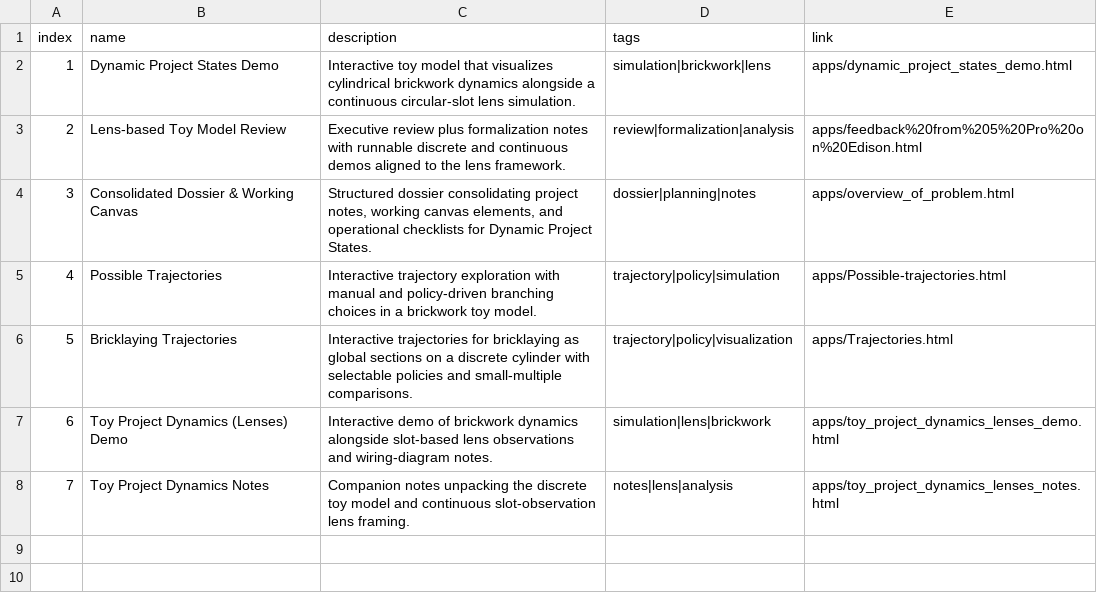
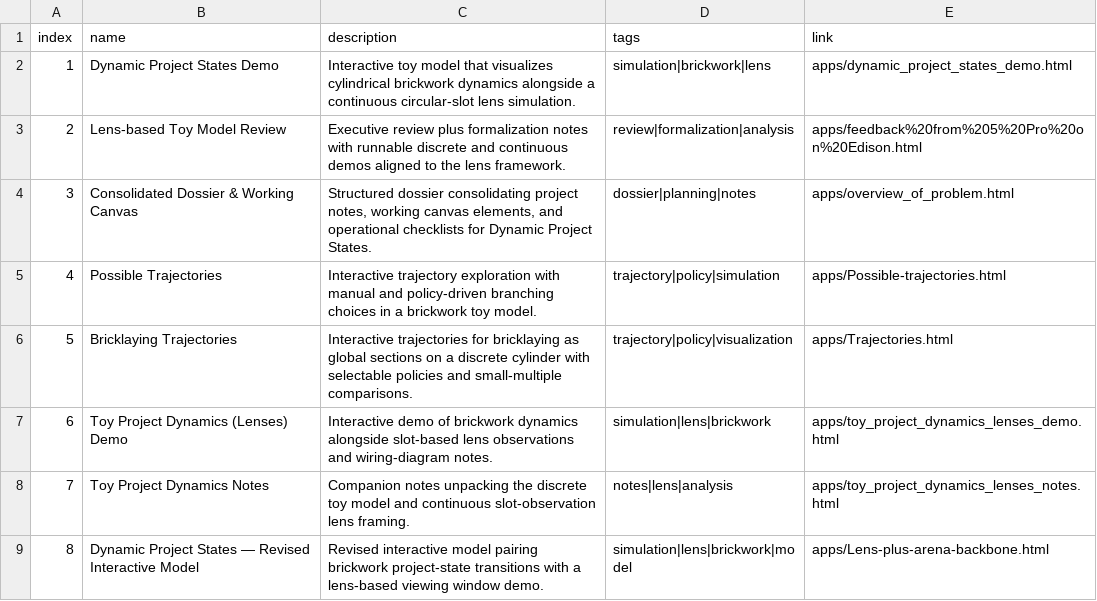
Before and after one commit to lawrencerowland/bricklaying-a-rotunda, a CSV file: app_index.csv, drawn as a sheet.

Commit message:
Add revised model to app index

```diff
--- a/app_index.csv
+++ b/app_index.csv
@@ -8 +8,2 @@ index,name,description,tags,link
 7,Toy Project Dynamics Notes,Companion notes unpacking the discrete toy model and continuous slot-observation lens framing.,notes|lens|analysis,apps/toy_project_dynamics_lenses_notes.html
+8,Dynamic Project States — Revised Interactive Model,Revised interactive model pairing brickwork project-state transitions with a lens-based viewing window demo.,simulation|lens|brickwork|model,apps/Lens-plus-arena-backbone.html
```
Also changed, not shown: 2 other files.
